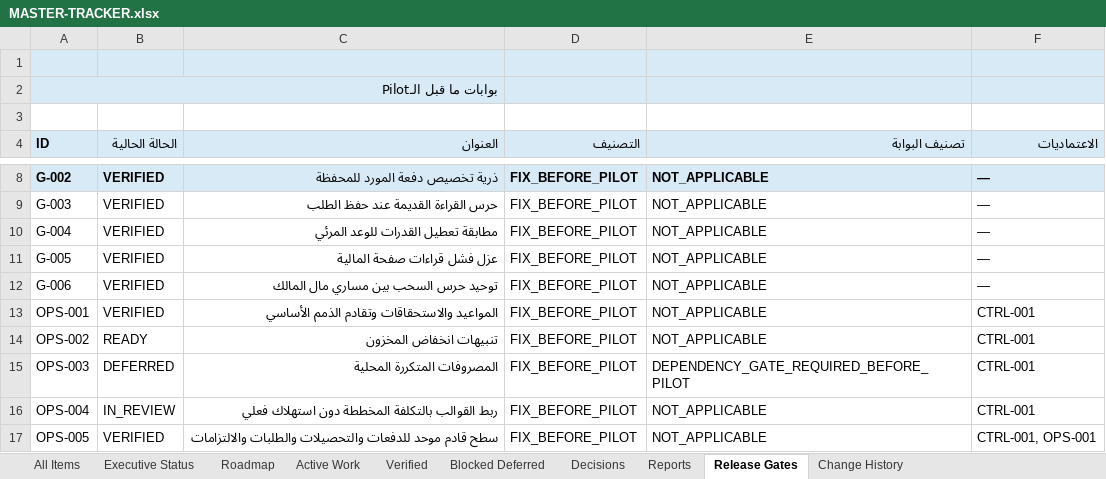
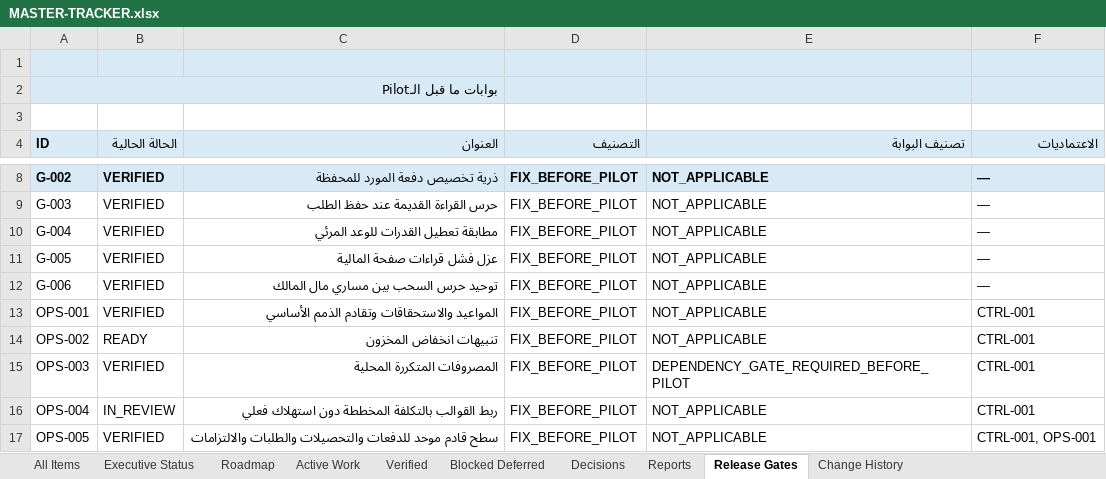
Before and after one commit to Qays7753/Micro, an Excel workbook: docs/operations/control/generated/MASTER-TRACKER.xlsx, sheet Release Gates, drawn as a sheet; only a part is shown, gaps mark what is left out; values as stored, in another font and other column widths than the file's, no borders; the diff names each change by its address in the sheet, - before the commit and + after, or states it on an @@ line.

```diff
--- a/docs/operations/control/generated/MASTER-TRACKER.xlsx (sheet Release Gates)
+++ b/docs/operations/control/generated/MASTER-TRACKER.xlsx (sheet Release Gates)
-B15 (الحالة الحالية): DEFERRED
+B15 (الحالة الحالية): VERIFIED
```
Also changed, not shown: sheet Verified, sheet Executive Status, sheet Change History, sheet Active Work, sheet All Items, 8 other files.
